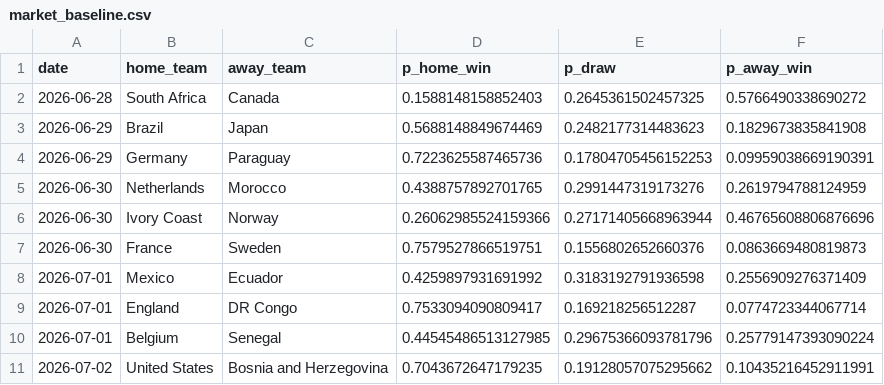
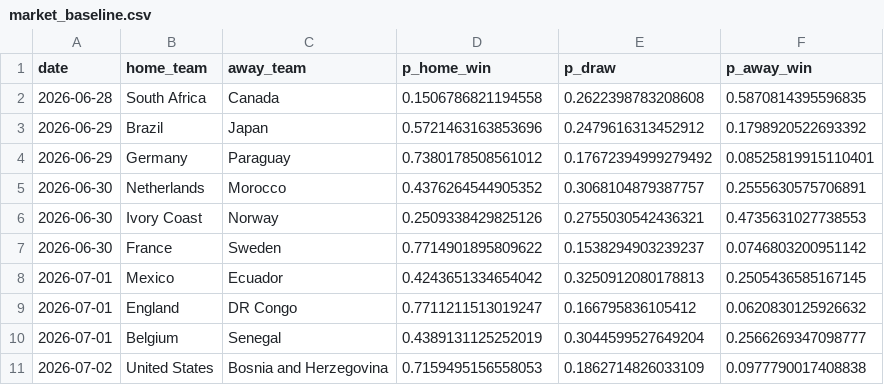
Before and after one commit to adamhicks99/tabpfn-football-predictions, a CSV file: artifacts/round_of_32/market_baseline.csv, drawn as a sheet; only a part is shown; the diff covers the shown part only.

```diff
--- a/artifacts/round_of_32/market_baseline.csv
+++ b/artifacts/round_of_32/market_baseline.csv
@@ -1,11 +1,11 @@
 date,home_team,away_team,p_home_win,p_draw,p_away_win
-2026-06-28,South Africa,Canada,0.1588148158852403,0.2645361502457325,0.5766490338690272
-2026-06-29,Brazil,Japan,0.5688148849674469,0.2482177314483623,0.1829673835841908
-2026-06-29,Germany,Paraguay,0.7223625587465736,0.17804705456152253,0.09959038669190391
-2026-06-30,Netherlands,Morocco,0.4388757892701765,0.2991447319173276,0.2619794788124959
-2026-06-30,Ivory Coast,Norway,0.26062985524159366,0.27171405668963944,0.46765608806876696
-2026-06-30,France,Sweden,0.7579527866519751,0.1556802652660376,0.0863669480819873
-2026-07-01,Mexico,Ecuador,0.4259897931691992,0.3183192791936598,0.2556909276371409
-2026-07-01,England,DR Congo,0.7533094090809417,0.169218256512287,0.0774723344067714
-2026-07-01,Belgium,Senegal,0.44545486513127985,0.29675366093781796,0.25779147393090224
-2026-07-02,United States,Bosnia and Herzegovina,0.7043672647179235,0.19128057075295662,0.10435216452911991
+2026-06-28,South Africa,Canada,0.1506786821194558,0.2622398783208608,0.5870814395596835
+2026-06-29,Brazil,Japan,0.5721463163853696,0.2479616313452912,0.1798920522693392
+2026-06-29,Germany,Paraguay,0.7380178508561012,0.17672394999279492,0.08525819915110401
+2026-06-30,Netherlands,Morocco,0.4376264544905352,0.3068104879387757,0.2555630575706891
+2026-06-30,Ivory Coast,Norway,0.2509338429825126,0.2755030542436321,0.4735631027738553
+2026-06-30,France,Sweden,0.7714901895809622,0.1538294903239237,0.0746803200951142
+2026-07-01,Mexico,Ecuador,0.4243651334654042,0.3250912080178813,0.2505436585167145
+2026-07-01,England,DR Congo,0.7711211513019247,0.166795836105412,0.0620830125926632
+2026-07-01,Belgium,Senegal,0.4389131125252019,0.3044599527649204,0.2566269347098777
+2026-07-02,United States,Bosnia and Herzegovina,0.7159495156558053,0.1862714826033109,0.0977790017408838
```
Also changed, not shown: 18 edited cells elsewhere in this file, artifacts/round_of_32/blend_sweep.csv, artifacts/round_of_32/submission_blend.csv, 3 other files.
